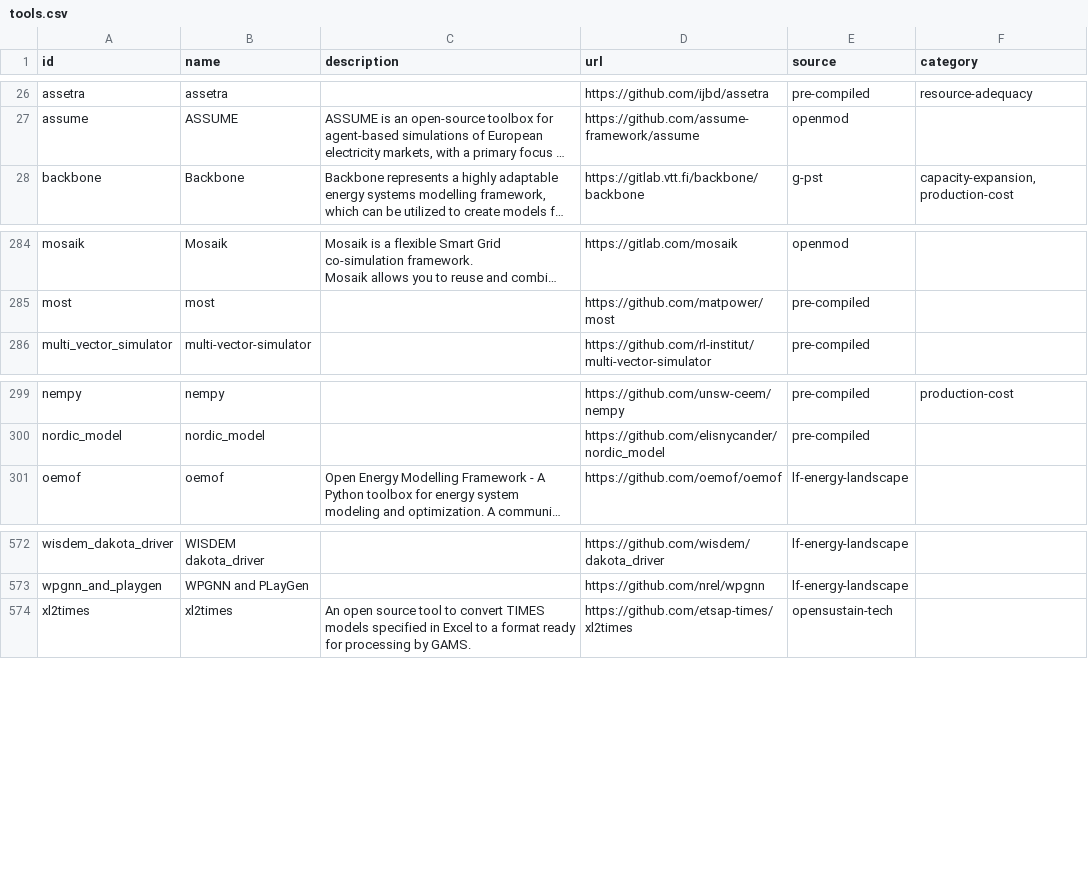
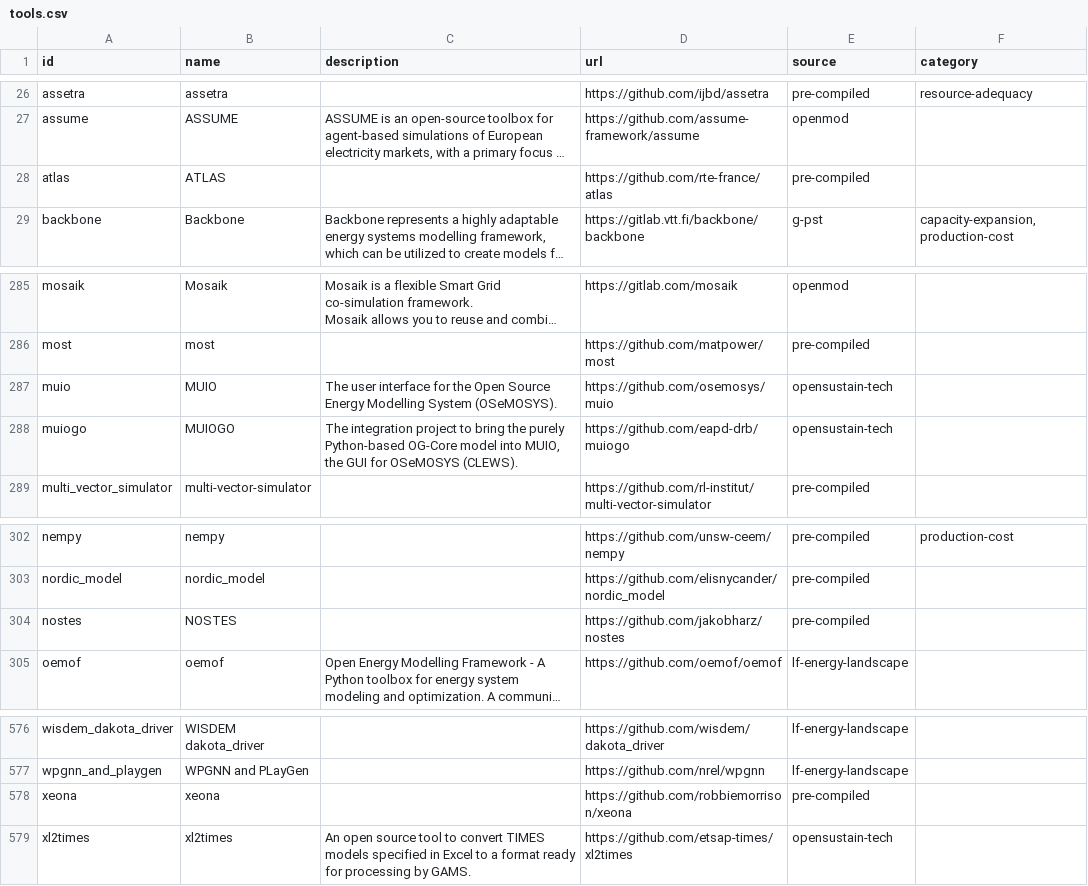
Before and after one commit to open-energy-transition/openmod-tracker, a CSV file: inventory/output/tools.csv, drawn as a sheet; only a part is shown, gaps mark what is left out; long unchanged cells end in …; the diff names each change by its address in the sheet, - before the commit and + after, or states it on an @@ line.

```diff
--- a/inventory/output/tools.csv
+++ b/inventory/output/tools.csv
+row 28: atlas | ATLAS |  | https://github.com/rte-france/atlas | pre-compiled
+row 287: muio | MUIO | The user interface for the Open Source Energy Modelling System (OSeMOSYS). | https://github.com/osemosys/muio | opensustain-tech
+row 288: muiogo | MUIOGO | The integration project to bring the purely Python-based OG-Core model into MUIO, the GUI for OSeMOSYS (CLEWS). | https://github.com/eapd-drb/muiogo | opensustain-tech
+row 304: nostes | NOSTES |  | https://github.com/jakobharz/nostes | pre-compiled
+row 578: xeona | xeona |  | https://github.com/robbiemorrison/xeona | pre-compiled
```
Also changed, not shown: inventory/output/filtered.csv, inventory/output/scores.csv, 11 other files.
